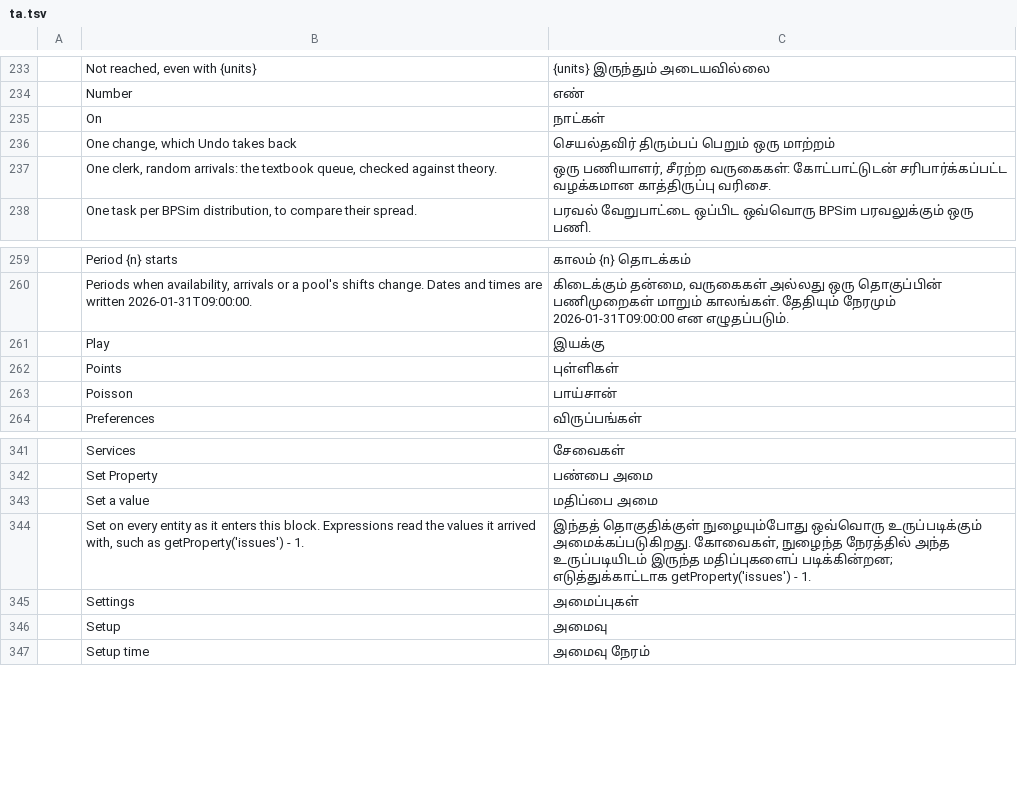
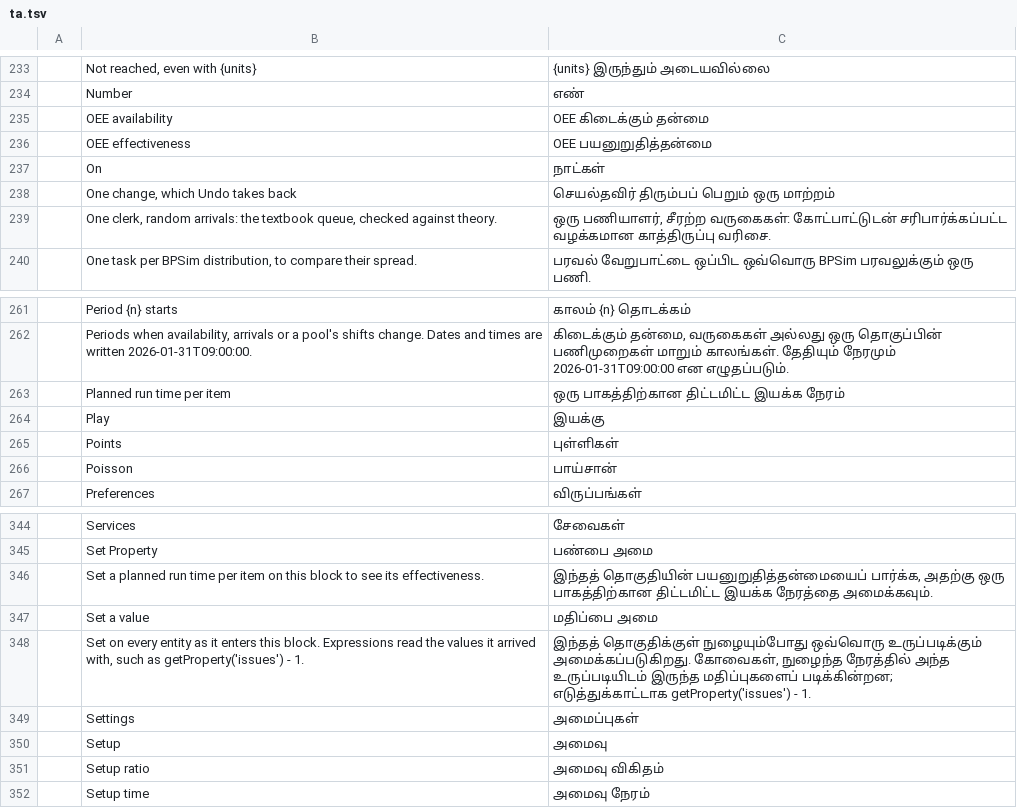
Before and after one commit to helenkwok/StochCraft, a TSV file: i18n/ta.tsv, drawn as a sheet; only a part is shown, gaps mark what is left out.

Commit message:
Translate the OEE rows and the planned run time into every catalog

```diff
--- a/i18n/ta.tsv
+++ b/i18n/ta.tsv
@@ -234,2 +234,4 @@
 	Number	எண்
+	OEE availability	OEE கிடைக்கும் தன்மை
+	OEE effectiveness	OEE பயனுறுதித்தன்மை
 	On	நாட்கள்
@@ -260,2 +262,3 @@
 	Periods when availability, arrivals or a pool's shifts change. Dates and times are written 2026-01-31T09:00:00.	கிடைக்கும் தன்மை, வருகைகள் அல்லது ஒரு தொகுப்பின் பணிமுறைகள் மாறும் காலங்கள். தேதியும் நேரமும் 2026-01-31T09:00:00 என எழுதப்படும்.
+	Planned run time per item	ஒரு பாகத்திற்கான திட்டமிட்ட இயக்க நேரம்
 	Play	இயக்கு
@@ -342,2 +345,3 @@
 	Set Property	பண்பை அமை
+	Set a planned run time per item on this block to see its effectiveness.	இந்தத் தொகுதியின் பயனுறுதித்தன்மையைப் பார்க்க, அதற்கு ஒரு பாகத்திற்கான திட்டமிட்ட இயக்க நேரத்தை அமைக்கவும்.
 	Set a value	மதிப்பை அமை
@@ -346,2 +350,3 @@
 	Setup	அமைவு
+	Setup ratio	அமைவு விகிதம்
 	Setup time	அமைவு நேரம்
```
Also changed, not shown: i18n/el.tsv, i18n/ka.tsv, 42 other files.
